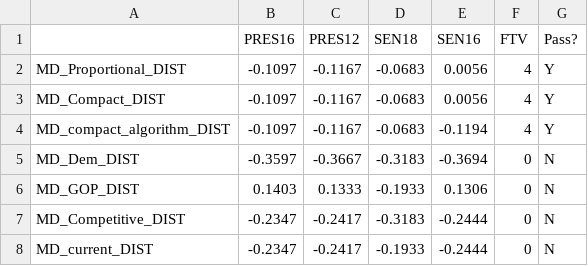
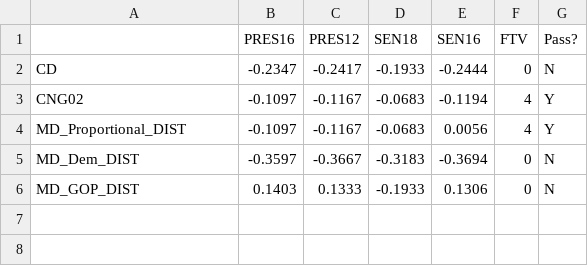
Before and after one commit to gabeschoenbach/Proportionality-Paper, a CSV file: outputs/MD/MD_disprop_FTV_score.csv, drawn as a sheet.

```diff
--- a/outputs/MD/MD_disprop_FTV_score.csv
+++ b/outputs/MD/MD_disprop_FTV_score.csv
@@ -1,8 +1,6 @@
 ,PRES16,PRES12,SEN18,SEN16,FTV,Pass?
+CD,-0.2347,-0.2417,-0.1933,-0.2444,0,N
+CNG02,-0.1097,-0.1167,-0.0683,-0.1194,4,Y
 MD_Proportional_DIST,-0.1097,-0.1167,-0.0683,0.0056,4,Y
-MD_Compact_DIST,-0.1097,-0.1167,-0.0683,0.0056,4,Y
-MD_compact_algorithm_DIST,-0.1097,-0.1167,-0.0683,-0.1194,4,Y
 MD_Dem_DIST,-0.3597,-0.3667,-0.3183,-0.3694,0,N
 MD_GOP_DIST,0.1403,0.1333,-0.1933,0.1306,0,N
-MD_Competitive_DIST,-0.2347,-0.2417,-0.3183,-0.2444,0,N
-MD_current_DIST,-0.2347,-0.2417,-0.1933,-0.2444,0,N
```
Also changed, not shown: outputs/MA/MA_disprop_FTV_score.csv, outputs/MA/MA_eg_FTV_score.csv, 14 other files.
